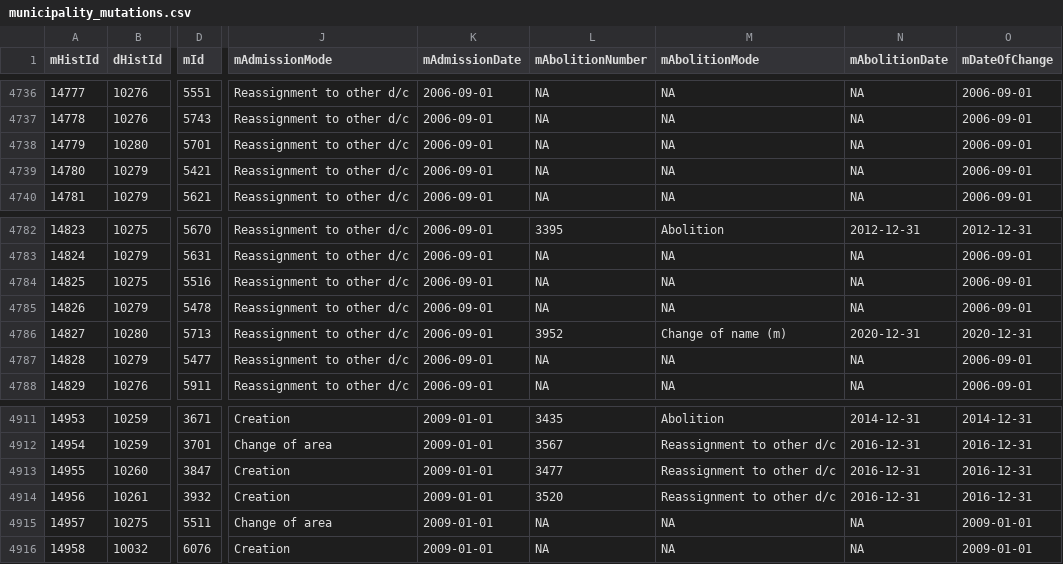
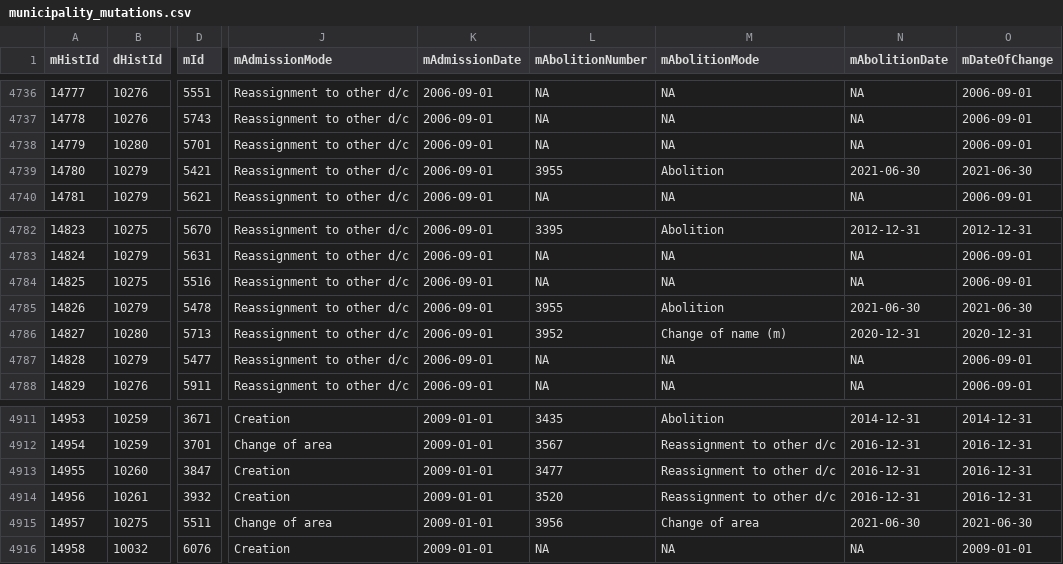
Before and after one commit to cynkra/munch, a CSV file: inst/csv/mut/municipality_mutations.csv, drawn as a sheet; only a part is shown, gaps mark what is left out; the diff covers the shown part only; the diff names each change by its address in the sheet, - before the commit and + after, or states it on an @@ line.

```diff
--- a/inst/csv/mut/municipality_mutations.csv
+++ b/inst/csv/mut/municipality_mutations.csv
-L4739 (mAbolitionNumber): NA
+L4739 (mAbolitionNumber): 3955
-M4739 (mAbolitionMode): NA
+M4739 (mAbolitionMode): Abolition
-N4739 (mAbolitionDate): NA
+N4739 (mAbolitionDate): 2021-06-30
-O4739 (mDateOfChange): 2006-09-01
+O4739 (mDateOfChange): 2021-06-30
-L4785 (mAbolitionNumber): NA
+L4785 (mAbolitionNumber): 3955
-M4785 (mAbolitionMode): NA
+M4785 (mAbolitionMode): Abolition
-N4785 (mAbolitionDate): NA
+N4785 (mAbolitionDate): 2021-06-30
-O4785 (mDateOfChange): 2006-09-01
+O4785 (mDateOfChange): 2021-06-30
-L4915 (mAbolitionNumber): NA
+L4915 (mAbolitionNumber): 3956
-M4915 (mAbolitionMode): NA
+M4915 (mAbolitionMode): Change of area
-N4915 (mAbolitionDate): NA
+N4915 (mAbolitionDate): 2021-06-30
-O4915 (mDateOfChange): 2009-01-01
+O4915 (mDateOfChange): 2021-06-30
```
Also changed, not shown: 3 added rows and 36 edited cells elsewhere in this file, 1 other file.
